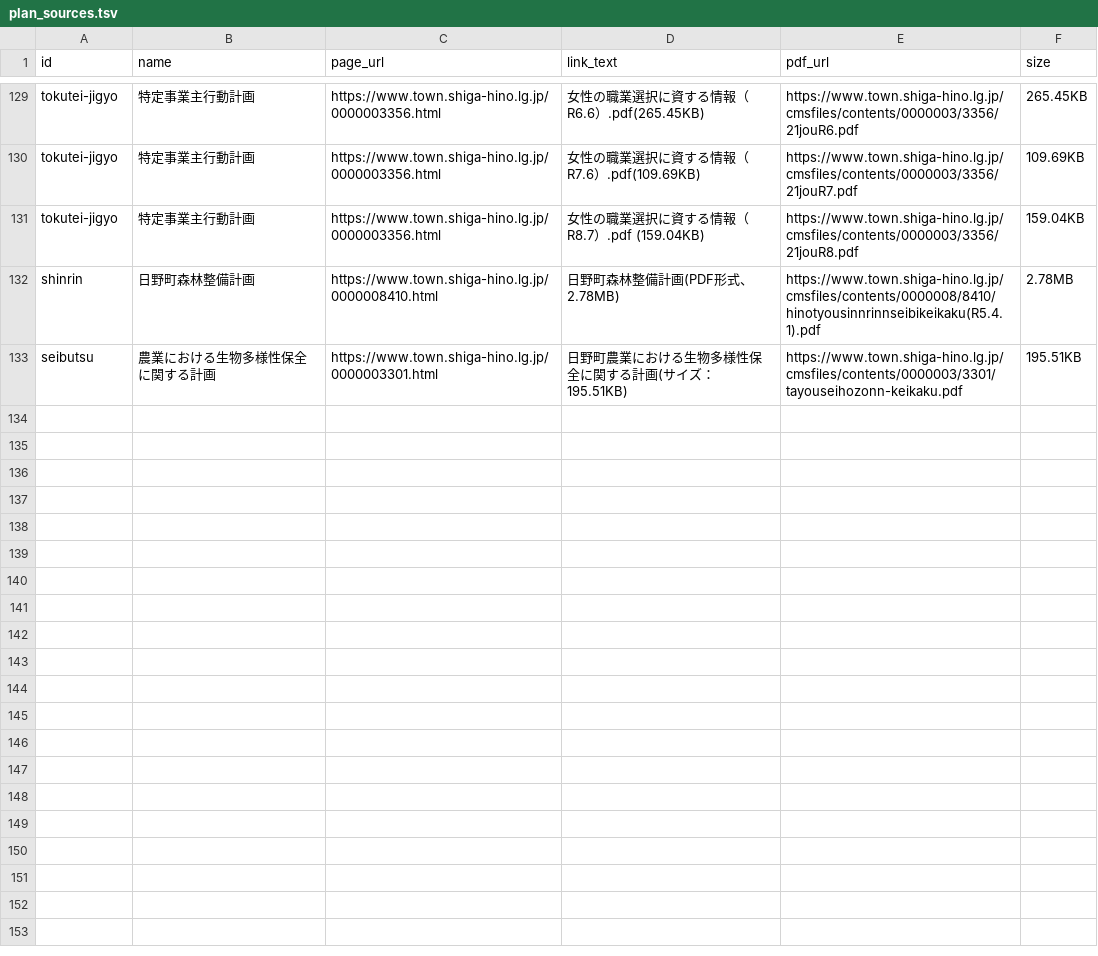
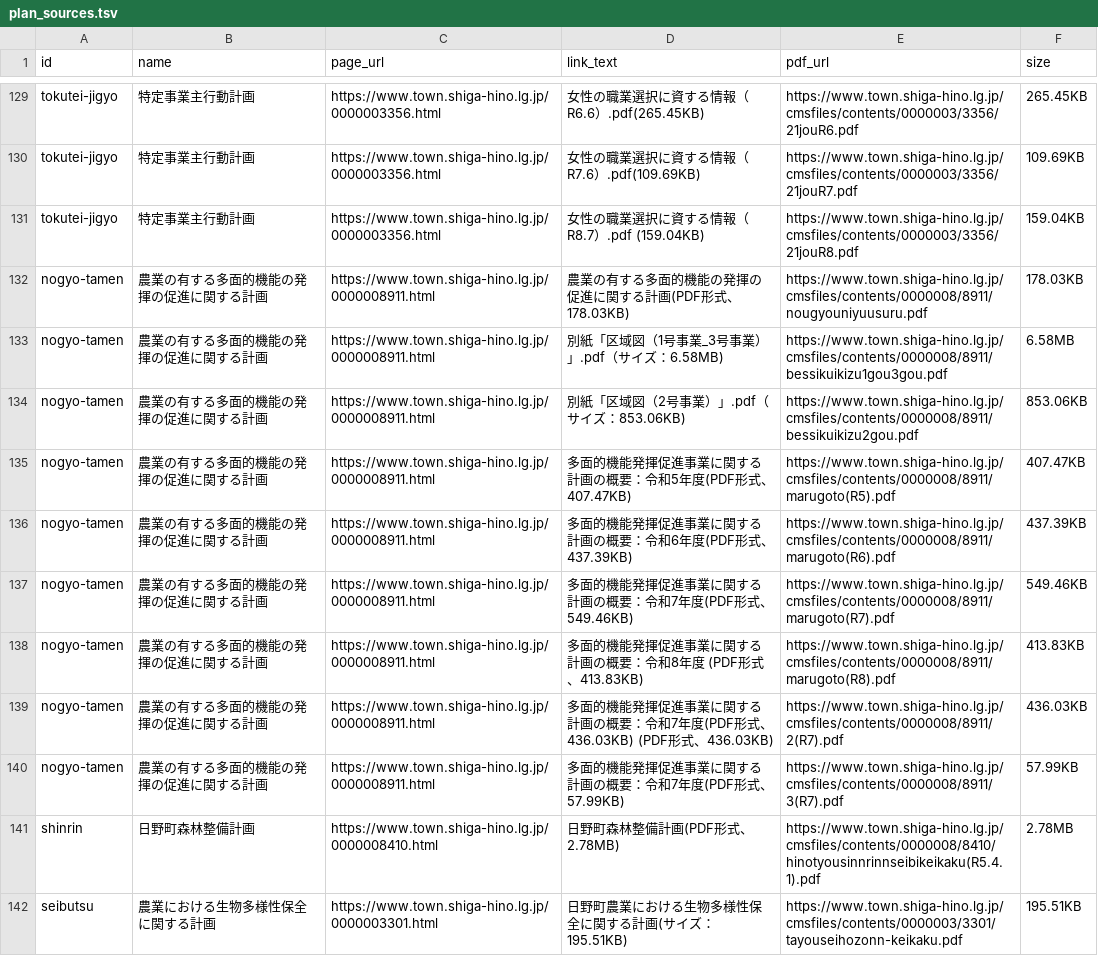
Before and after one commit to kken78/shiga-hino-plans, a TSV file: data/inventory/plan_sources.tsv, drawn as a sheet; only a part is shown, gaps mark what is left out; the diff names each change by its address in the sheet, - before the commit and + after, or states it on an @@ line.

```diff
--- a/data/inventory/plan_sources.tsv
+++ b/data/inventory/plan_sources.tsv
+row 132: nogyo-tamen | 農業の有する多面的機能の発揮の促進に関する計画 | https://www.town.shiga-hino.lg.jp/0000008911.html | 農業の有する多面的機能の発揮の促進に関する計画(PDF形式、178.03KB) | https://www.town.shiga-hino.lg.jp/cmsfiles/contents/0000008/8911/nougyouniyuusuru.pdf | 178.03KB
+row 133: nogyo-tamen | 農業の有する多面的機能の発揮の促進に関する計画 | https://www.town.shiga-hino.lg.jp/0000008911.html | 別紙「区域図（1号事業_3号事業）」.pdf（サイズ：6.58MB) | https://www.town.shiga-hino.lg.jp/cmsfiles/contents/0000008/8911/bessikuikizu1gou3gou.pdf | 6.58MB
+row 134: nogyo-tamen | 農業の有する多面的機能の発揮の促進に関する計画 | https://www.town.shiga-hino.lg.jp/0000008911.html | 別紙「区域図（2号事業）」.pdf（サイズ：853.06KB) | https://www.town.shiga-hino.lg.jp/cmsfiles/contents/0000008/8911/bessikuikizu2gou.pdf | 853.06KB
+row 135: nogyo-tamen | 農業の有する多面的機能の発揮の促進に関する計画 | https://www.town.shiga-hino.lg.jp/0000008911.html | 多面的機能発揮促進事業に関する計画の概要：令和5年度(PDF形式、407.47KB) | https://www.town.shiga-hino.lg.jp/cmsfiles/contents/0000008/8911/marugoto(R5).pdf | 407.47KB
+row 136: nogyo-tamen | 農業の有する多面的機能の発揮の促進に関する計画 | https://www.town.shiga-hino.lg.jp/0000008911.html | 多面的機能発揮促進事業に関する計画の概要：令和6年度(PDF形式、437.39KB) | https://www.town.shiga-hino.lg.jp/cmsfiles/contents/0000008/8911/marugoto(R6).pdf | 437.39KB
+row 137: nogyo-tamen | 農業の有する多面的機能の発揮の促進に関する計画 | https://www.town.shiga-hino.lg.jp/0000008911.html | 多面的機能発揮促進事業に関する計画の概要：令和7年度(PDF形式、549.46KB) | https://www.town.shiga-hino.lg.jp/cmsfiles/contents/0000008/8911/marugoto(R7).pdf | 549.46KB
+row 138: nogyo-tamen | 農業の有する多面的機能の発揮の促進に関する計画 | https://www.town.shiga-hino.lg.jp/0000008911.html | 多面的機能発揮促進事業に関する計画の概要：令和8年度 (PDF形式、413.83KB) | https://www.town.shiga-hino.lg.jp/cmsfiles/contents/0000008/8911/marugoto(R8).pdf | 413.83KB
+row 139: nogyo-tamen | 農業の有する多面的機能の発揮の促進に関する計画 | https://www.town.shiga-hino.lg.jp/0000008911.html | 多面的機能発揮促進事業に関する計画の概要：令和7年度(PDF形式、436.03KB) (PDF形式、436.03KB) | https://www.town.shiga-hino.lg.jp/cmsfiles/contents/0000008/8911/2(R7).pdf | 436.03KB
+row 140: nogyo-tamen | 農業の有する多面的機能の発揮の促進に関する計画 | https://www.town.shiga-hino.lg.jp/0000008911.html | 多面的機能発揮促進事業に関する計画の概要：令和7年度(PDF形式、57.99KB) | https://www.town.shiga-hino.lg.jp/cmsfiles/contents/0000008/8911/3(R7).pdf | 57.99KB
```
Also changed, not shown: 3 other files.
